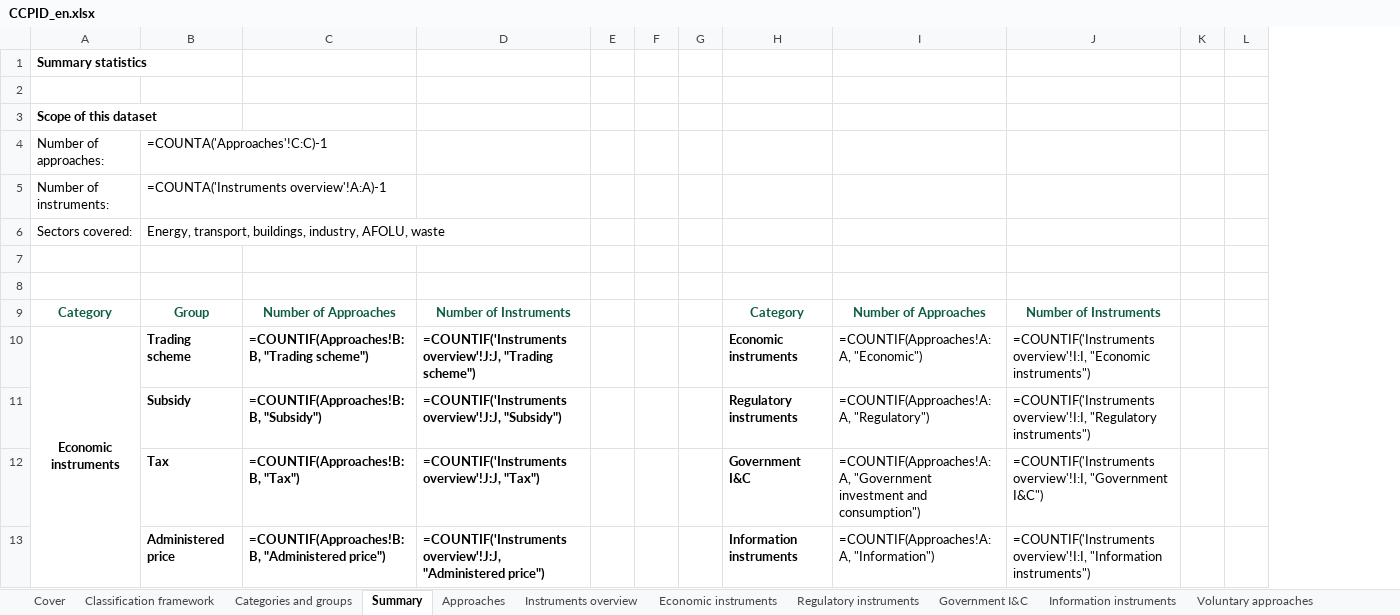
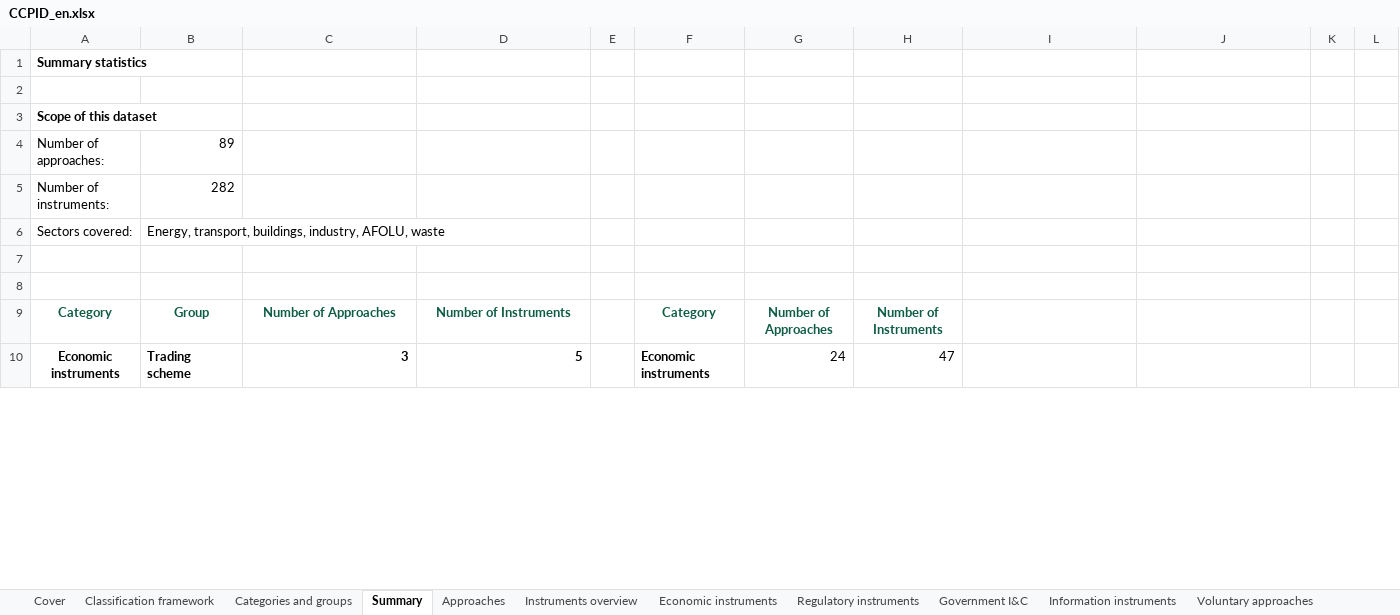
Before and after one commit to MGFPKU/CCPID, an Excel workbook: docs/CCPID_en.xlsx, sheet Summary, drawn as a sheet; only a part is shown; values as stored, in another font and other column widths than the file's, no borders; formulas without a stored value are shown as written; conditional formats not drawn; removed rows and columns are numbered as before the commit, all else as after; rows hold the shown columns only; the diff covers the shown part only; the diff names each change by its address in the sheet, - before the commit and + after, or states it on an @@ line.

```diff
--- a/docs/CCPID_en.xlsx (sheet Summary)
+++ b/docs/CCPID_en.xlsx (sheet Summary)
-column F, empty
-column G, empty
+column G, rows 9-10: Number of Approaches | 24
+column H, rows 9-10: Number of Instruments | 47
-B4: =COUNTA('Approaches'!C:C)-1
+B4: 89
-B5: =COUNTA('Instruments overview'!A:A)-1
+B5: 282
-I9: Number of Approaches
+I9: (empty)
-J9: Number of Instruments
+J9: (empty)
-C10: =COUNTIF(Approaches!B:B, "Trading scheme")
+C10: 3
-D10: =COUNTIF('Instruments overview'!J:J, "Trading scheme")
+D10: 5
-I10: =COUNTIF(Approaches!A:A, "Economic")
+I10: (empty)
-J10: =COUNTIF('Instruments overview'!I:I, "Economic instruments")
+J10: (empty)
-row 11:  | Subsidy | =COUNTIF(Approaches!B:B, "Subsidy") | =COUNTIF('Instruments overview'!J:J, "Subsidy") |  |  |  | Regulatory instruments | =COUNTIF(Approaches!A:A, "Regulatory") | =COUNTIF('Instruments overview'!I:I, "Regulatory instruments")
-row 12:  | Tax | =COUNTIF(Approaches!B:B, "Tax") | =COUNTIF('Instruments overview'!J:J, "Tax") |  |  |  | Government I&C | =COUNTIF(Approaches!A:A, "Government investment and consumption") | =COUNTIF('Instruments overview'!I:I, "Government I&C")
-row 13:  | Administered price | =COUNTIF(Approaches!B:B, "Administered price") | =COUNTIF('Instruments overview'!J:J, "Administered price") |  |  |  | Information instruments | =COUNTIF(Approaches!A:A, "Information") | =COUNTIF('Instruments overview'!I:I, "Information instruments")
```
Also changed, not shown: 39 added rows, 17 removed rows and 30 edited cells elsewhere in this sheet, sheet Instruments overview, sheet Regulatory instruments, sheet Economic instruments, sheet Voluntary approaches, sheet Information instruments, sheet Government I&C, 2 more sheets, docs/CCPID_cn.xlsx, inputs/template_cn.xlsx, 10 other files.
